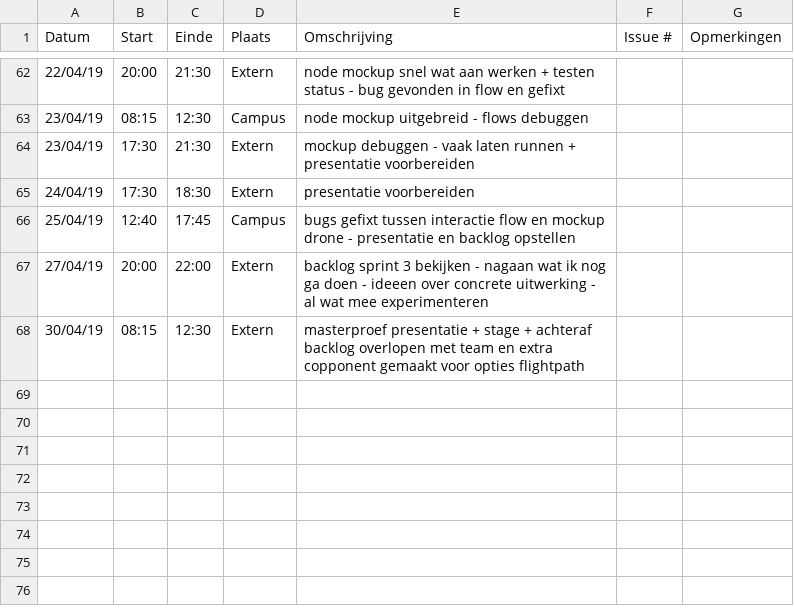
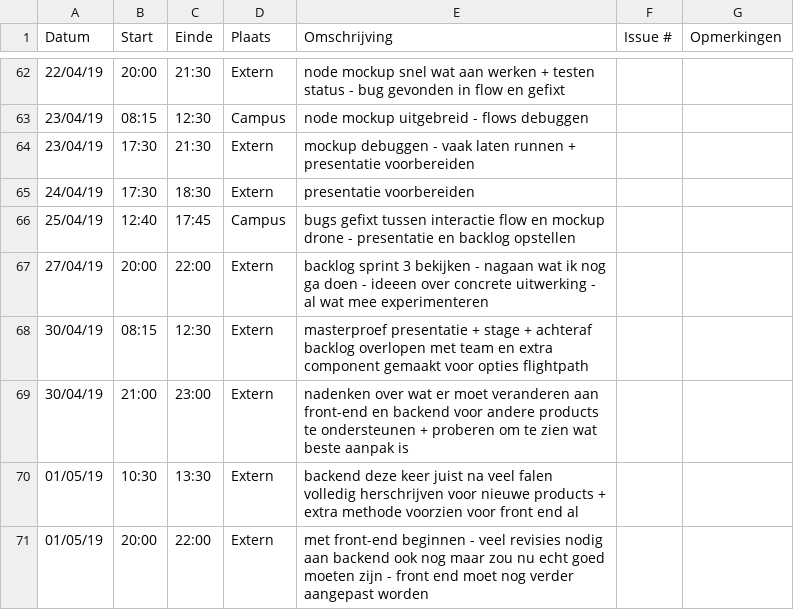
Before and after one commit to WouterStemgee/inventory-management-system-autonomous-drones, a CSV file: logboeken/MoeyersoonsRoel.csv, drawn as a sheet; only a part is shown, gaps mark what is left out.

Commit message:
Update MoeyersoonsRoel.csv

```diff
--- a/logboeken/MoeyersoonsRoel.csv
+++ b/logboeken/MoeyersoonsRoel.csv
@@ -67,2 +67,5 @@ Datum,Start,Einde,Plaats,Omschrijving,Issue #,Opmerkingen
 27/04/19,20:00,22:00,Extern, backlog sprint 3 bekijken - nagaan wat ik nog ga doen - ideeen over concrete uitwerking - al wat mee experimenteren,,
-30/04/19,08:15,12:30,Extern, masterproef presentatie + stage + achteraf backlog overlopen met team en extra copponent gemaakt voor opties flightpath,,
+30/04/19,08:15,12:30,Extern, masterproef presentatie + stage + achteraf backlog overlopen met team en extra component gemaakt voor opties flightpath,,
+30/04/19,21:00,23:00,Extern, nadenken over wat er moet veranderen aan front-end en backend voor andere products te ondersteunen + proberen om te zien wat beste aanpak is,,
+01/05/19,10:30,13:30,Extern, backend deze keer juist na veel falen volledig herschrijven voor nieuwe products + extra methode voorzien voor front end al,,
+01/05/19,20:00,22:00,Extern, met front-end beginnen - veel revisies nodig aan backend ook nog maar zou nu echt goed moeten zijn - front end moet nog verder aangepast worden,,
```
